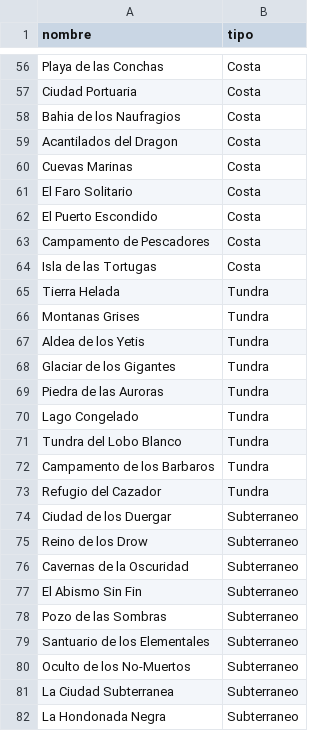
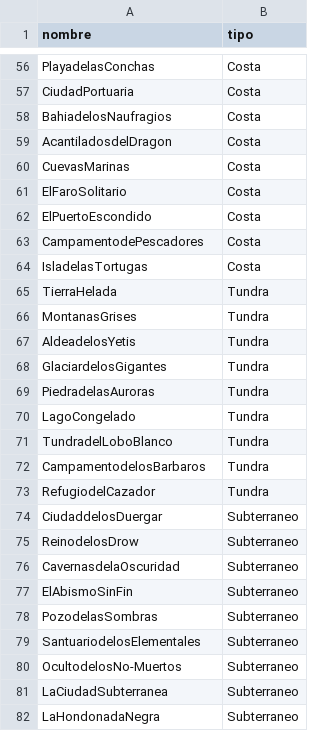
Before and after one commit to merolemay/DnDHistoryGenerator, a CSV file: src/main/python/DnDHistoryGenerator/data/places.csv, drawn as a sheet; only a part is shown, gaps mark what is left out; the diff covers the shown part only; the diff names each change by its address in the sheet, - before the commit and + after, or states it on an @@ line.

```diff
--- a/src/main/python/DnDHistoryGenerator/data/places.csv
+++ b/src/main/python/DnDHistoryGenerator/data/places.csv
-A56 (nombre): Playa de las Conchas
+A56 (nombre): PlayadelasConchas
-A57 (nombre): Ciudad Portuaria
+A57 (nombre): CiudadPortuaria
-A58 (nombre): Bahia de los Naufragios
+A58 (nombre): BahiadelosNaufragios
-A59 (nombre): Acantilados del Dragon
+A59 (nombre): AcantiladosdelDragon
-A60 (nombre): Cuevas Marinas
+A60 (nombre): CuevasMarinas
-A61 (nombre): El Faro Solitario
+A61 (nombre): ElFaroSolitario
-A62 (nombre): El Puerto Escondido
+A62 (nombre): ElPuertoEscondido
-A63 (nombre): Campamento de Pescadores
+A63 (nombre): CampamentodePescadores
-A64 (nombre): Isla de las Tortugas
+A64 (nombre): IsladelasTortugas
-A65 (nombre): Tierra Helada
+A65 (nombre): TierraHelada
-A66 (nombre): Montanas Grises
+A66 (nombre): MontanasGrises
-A67 (nombre): Aldea de los Yetis
+A67 (nombre): AldeadelosYetis
-A68 (nombre): Glaciar de los Gigantes
+A68 (nombre): GlaciardelosGigantes
-A69 (nombre): Piedra de las Auroras
+A69 (nombre): PiedradelasAuroras
-A70 (nombre): Lago Congelado
+A70 (nombre): LagoCongelado
-A71 (nombre): Tundra del Lobo Blanco
+A71 (nombre): TundradelLoboBlanco
-A72 (nombre): Campamento de los Barbaros
+A72 (nombre): CampamentodelosBarbaros
-A73 (nombre): Refugio del Cazador
+A73 (nombre): RefugiodelCazador
-A74 (nombre): Ciudad de los Duergar
+A74 (nombre): CiudaddelosDuergar
-A75 (nombre): Reino de los Drow
+A75 (nombre): ReinodelosDrow
-A76 (nombre): Cavernas de la Oscuridad
+A76 (nombre): CavernasdelaOscuridad
-A77 (nombre): El Abismo Sin Fin
+A77 (nombre): ElAbismoSinFin
-A78 (nombre): Pozo de las Sombras
+A78 (nombre): PozodelasSombras
-A79 (nombre): Santuario de los Elementales
+A79 (nombre): SantuariodelosElementales
-A80 (nombre): Oculto de los No-Muertos
+A80 (nombre): OcultodelosNo-Muertos
-A81 (nombre): La Ciudad Subterranea
+A81 (nombre): LaCiudadSubterranea
-A82 (nombre): La Hondonada Negra
+A82 (nombre): LaHondonadaNegra
```
Also changed, not shown: 72 edited cells elsewhere in this file, 5 other files.
